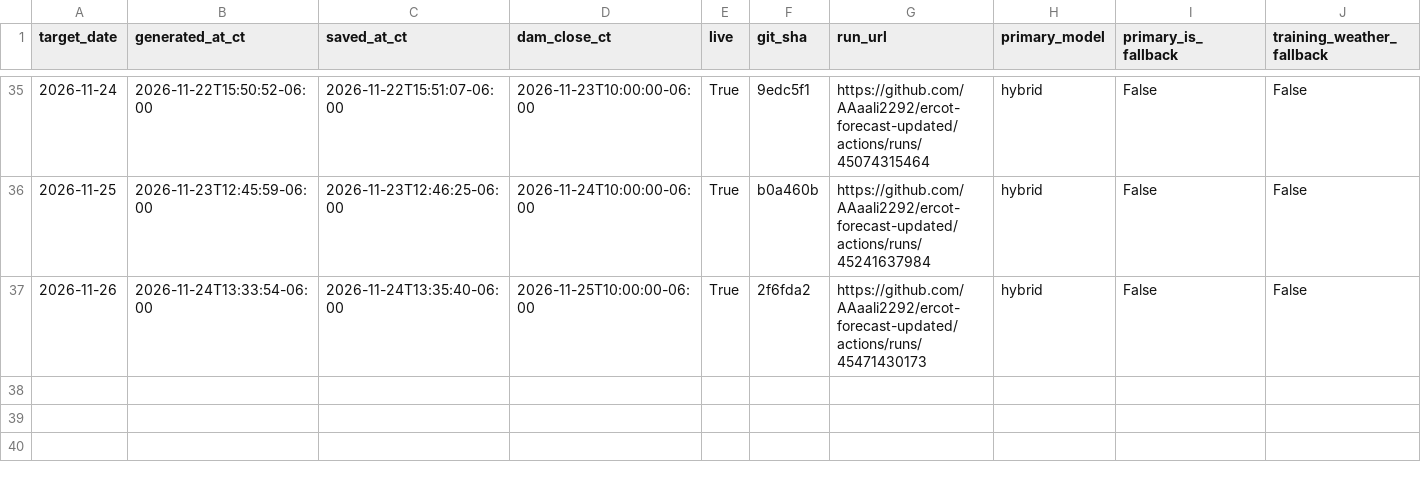
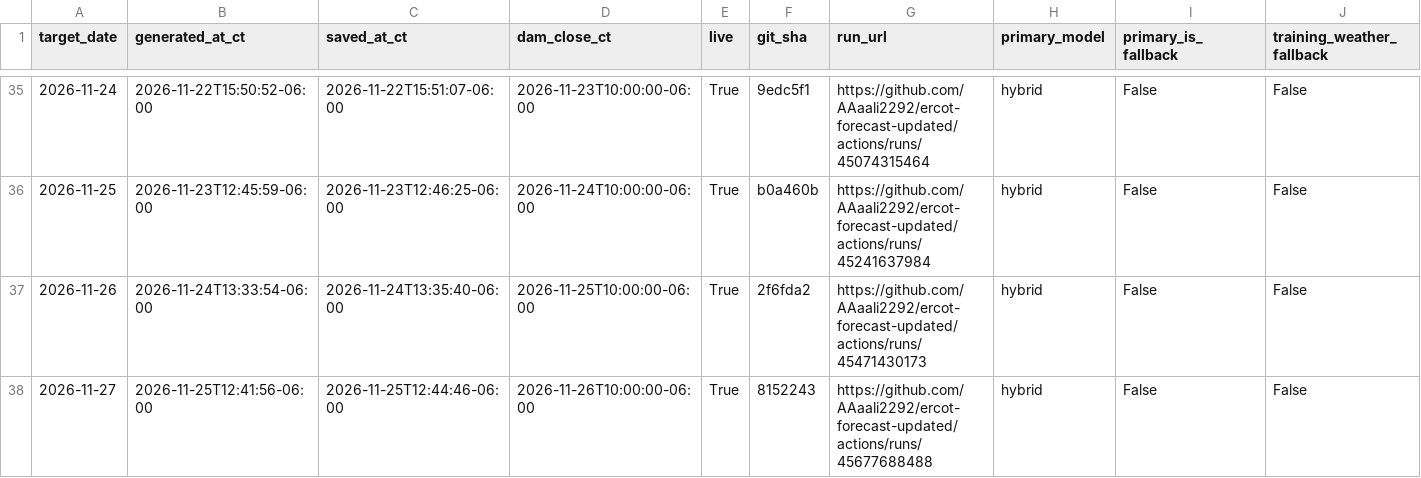
Before and after one commit to AAaali2292/ercot-forecast-updated, a CSV file: scorecard.csv, drawn as a sheet; only a part is shown, gaps mark what is left out; rows hold the shown columns only; the diff names each change by its address in the sheet, - before the commit and + after, or states it on an @@ line.

```diff
--- a/scorecard.csv
+++ b/scorecard.csv
+row 38: 2026-11-27 | 2026-11-25T12:41:56-06:00 | 2026-11-25T12:44:46-06:00 | 2026-11-26T10:00:00-06:00 | True | 8152243 | https://github.com/AAaali2292/ercot-forecast-updated/actions/runs/45677688488 | hybrid | False | False
```
Also changed, not shown: 5 other files.
